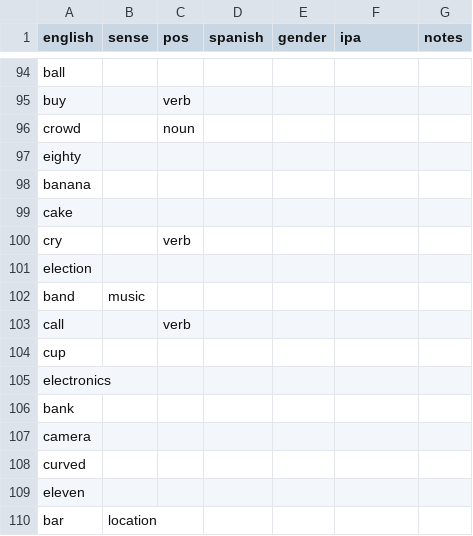
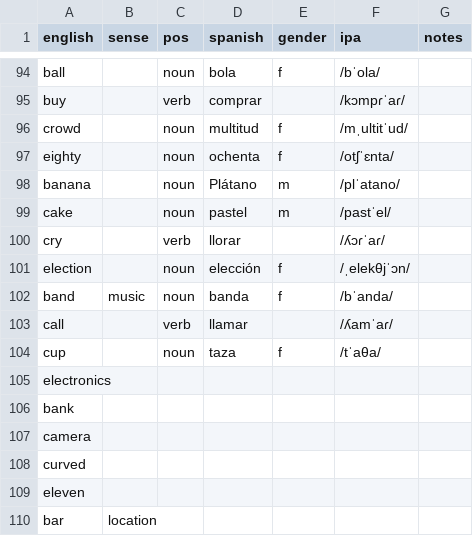
Before and after one commit to markgrovs/anki_spanish, a CSV file: 625_structured.es.csv, drawn as a sheet; only a part is shown, gaps mark what is left out; the diff covers the shown part only; the diff names each change by its address in the sheet, - before the commit and + after, or states it on an @@ line.

Commit message:
feat: Update Spanish vocabulary and add corresponding images for enhanced learning

```diff
--- a/625_structured.es.csv
+++ b/625_structured.es.csv
-C94 (pos): (empty)
+C94 (pos): noun
-D94 (spanish): (empty)
+D94 (spanish): bola
-E94 (gender): (empty)
+E94 (gender): f
-F94 (ipa): (empty)
+F94 (ipa): /bˈola/
-D95 (spanish): (empty)
+D95 (spanish): comprar
-F95 (ipa): (empty)
+F95 (ipa): /kɔmpɾˈaɾ/
-D96 (spanish): (empty)
+D96 (spanish): multitud
-E96:E97 (gender): (empty)
+E96:E97 (gender): f
-F96 (ipa): (empty)
+F96 (ipa): /mˌultitˈud/
-C97:C99 (pos): (empty)
+C97:C99 (pos): noun
-D97 (spanish): (empty)
+D97 (spanish): ochenta
-F97 (ipa): (empty)
+F97 (ipa): /otʃˈɛnta/
-D98 (spanish): (empty)
+D98 (spanish): Plátano
-E98:E99 (gender): (empty)
+E98:E99 (gender): m
-F98 (ipa): (empty)
+F98 (ipa): /plˈatano/
-D99 (spanish): (empty)
+D99 (spanish): pastel
-F99 (ipa): (empty)
+F99 (ipa): /pastˈel/
-D100 (spanish): (empty)
+D100 (spanish): llorar
-F100 (ipa): (empty)
+F100 (ipa): /ʎɔɾˈaɾ/
-C101:C102 (pos): (empty)
+C101:C102 (pos): noun
-D101 (spanish): (empty)
+D101 (spanish): elección
-E101:E102 (gender): (empty)
+E101:E102 (gender): f
-F101 (ipa): (empty)
+F101 (ipa): /ˌelekθjˈɔn/
-D102 (spanish): (empty)
+D102 (spanish): banda
-F102 (ipa): (empty)
+F102 (ipa): /bˈanda/
-D103 (spanish): (empty)
+D103 (spanish): llamar
-F103 (ipa): (empty)
+F103 (ipa): /ʎamˈaɾ/
-C104 (pos): (empty)
+C104 (pos): noun
-D104 (spanish): (empty)
+D104 (spanish): taza
-E104 (gender): (empty)
+E104 (gender): f
-F104 (ipa): (empty)
+F104 (ipa): /tˈaθa/
```
Also changed, not shown: 71 edited cells elsewhere in this file, 35 other files.
